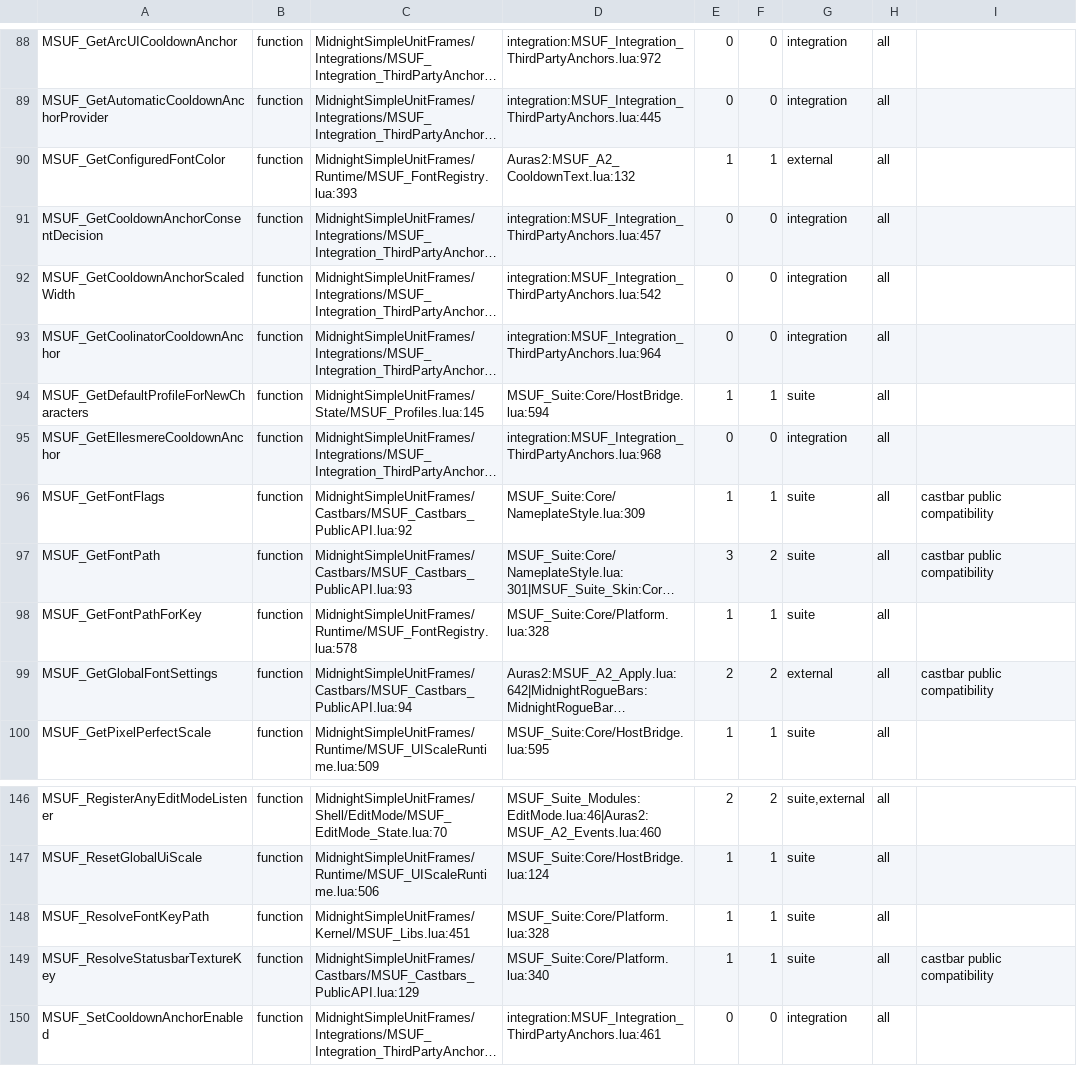
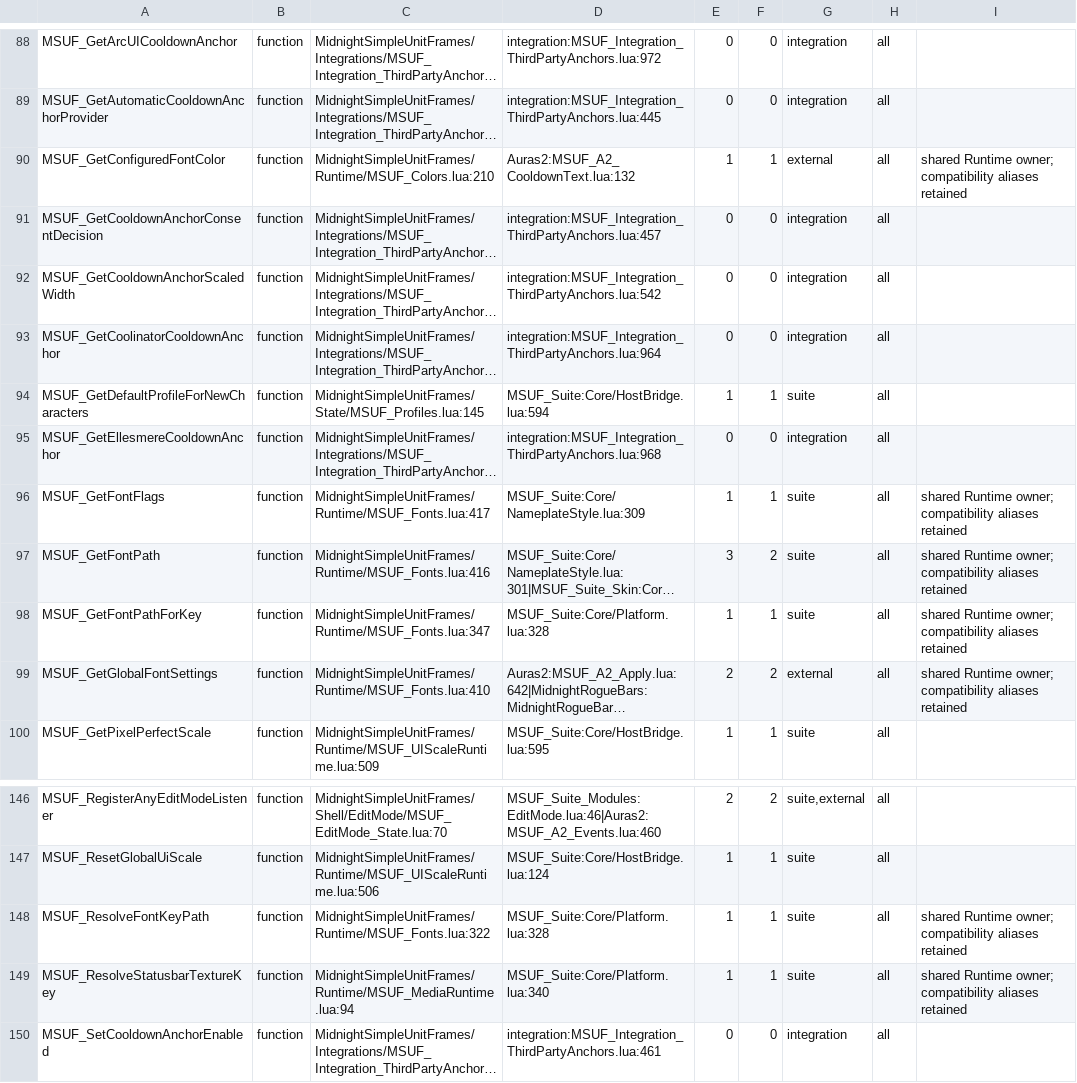
Before and after one commit to Mapkov2/MidnightSimpleUnitFrames, a TSV file: tools/public-globals.tsv, drawn as a sheet; only a part is shown, gaps mark what is left out; long unchanged cells end in …; the diff names each change by its address in the sheet, - before the commit and + after, or states it on an @@ line.

```diff
--- a/tools/public-globals.tsv
+++ b/tools/public-globals.tsv
-C90: MidnightSimpleUnitFrames/Runtime/MSUF_FontRegistry.lua:393
+C90: MidnightSimpleUnitFrames/Runtime/MSUF_Colors.lua:210
-I90: (empty)
+I90: shared Runtime owner; compatibility aliases retained
-C96: MidnightSimpleUnitFrames/Castbars/MSUF_Castbars_PublicAPI.lua:92
+C96: MidnightSimpleUnitFrames/Runtime/MSUF_Fonts.lua:417
-I96:I97: castbar public compatibility
+I96:I97: shared Runtime owner; compatibility aliases retained
-C97: MidnightSimpleUnitFrames/Castbars/MSUF_Castbars_PublicAPI.lua:93
+C97: MidnightSimpleUnitFrames/Runtime/MSUF_Fonts.lua:416
-C98: MidnightSimpleUnitFrames/Runtime/MSUF_FontRegistry.lua:578
+C98: MidnightSimpleUnitFrames/Runtime/MSUF_Fonts.lua:347
-I98: (empty)
+I98: shared Runtime owner; compatibility aliases retained
-C99: MidnightSimpleUnitFrames/Castbars/MSUF_Castbars_PublicAPI.lua:94
+C99: MidnightSimpleUnitFrames/Runtime/MSUF_Fonts.lua:410
-I99: castbar public compatibility
+I99: shared Runtime owner; compatibility aliases retained
-C148: MidnightSimpleUnitFrames/Kernel/MSUF_Libs.lua:451
+C148: MidnightSimpleUnitFrames/Runtime/MSUF_Fonts.lua:322
-I148: (empty)
+I148: shared Runtime owner; compatibility aliases retained
-C149: MidnightSimpleUnitFrames/Castbars/MSUF_Castbars_PublicAPI.lua:129
+C149: MidnightSimpleUnitFrames/Runtime/MSUF_MediaRuntime.lua:94
-I149: castbar public compatibility
+I149: shared Runtime owner; compatibility aliases retained
```
Also changed, not shown: tools/classic-gate-smokes.tsv, tools/optional-globals.tsv, 36 other files.
